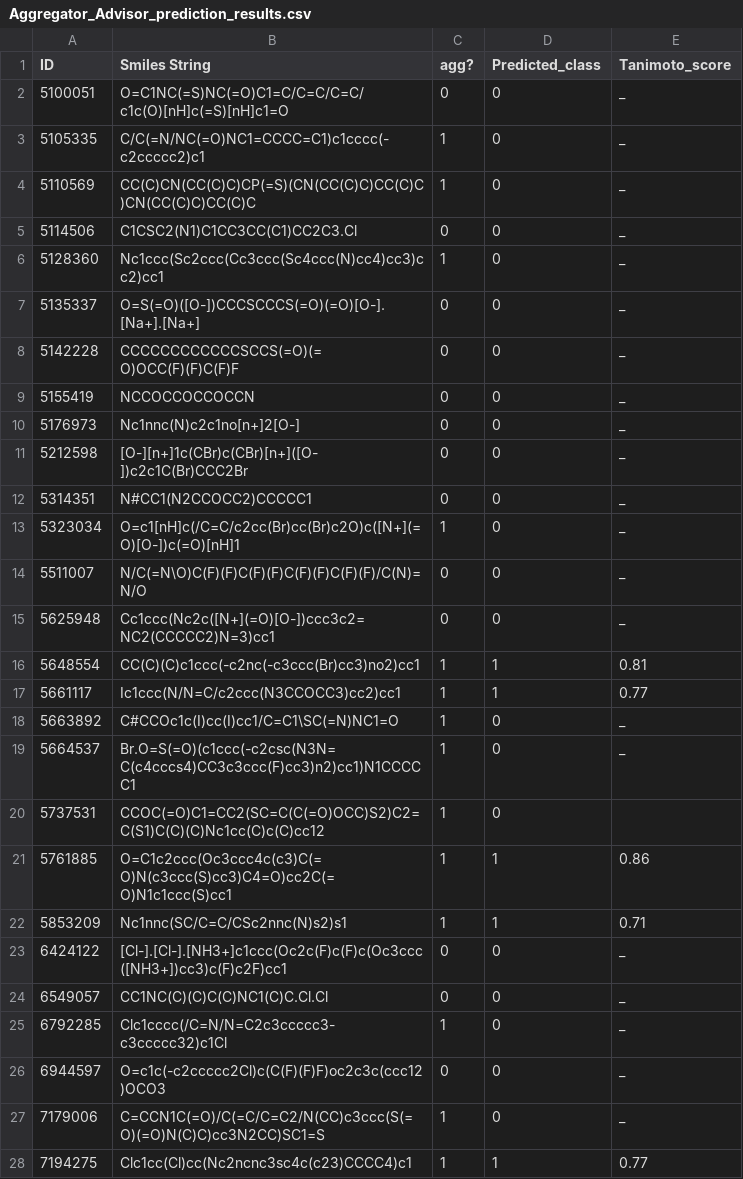
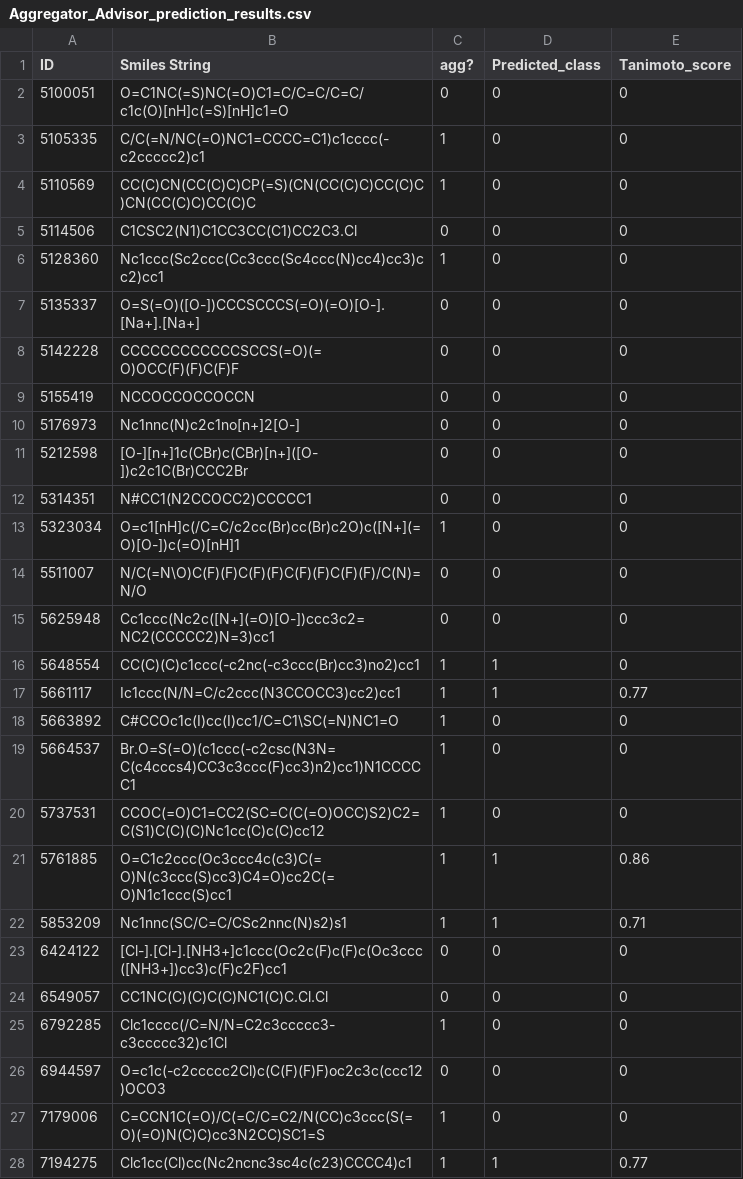
Before and after one commit to Khalimat/JCIM, a CSV file: Results/Study_3/Aggregator_Advisor_prediction_results.csv, drawn as a sheet; only a part is shown; the diff covers the shown part only.

```diff
--- a/Results/Study_3/Aggregator_Advisor_prediction_results.csv
+++ b/Results/Study_3/Aggregator_Advisor_prediction_results.csv
@@ -1,28 +1,28 @@
 ID,Smiles String,agg?,Predicted_class,Tanimoto_score
-5100051,O=C1NC(=S)NC(=O)C1=C/C=C/C=C/c1c(O)[nH]c(=S)[nH]c1=O,0,0,_
-5105335,C/C(=N/NC(=O)NC1=CCCC=C1)c1cccc(-c2ccccc2)c1,1,0,_
-5110569,CC(C)CN(CC(C)C)CP(=S)(CN(CC(C)C)CC(C)C)CN(CC(C)C)CC(C)C,1,0,_
-5114506,C1CSC2(N1)C1CC3CC(C1)CC2C3.Cl,0,0,_
-5128360,Nc1ccc(Sc2ccc(Cc3ccc(Sc4ccc(N)cc4)cc3)cc2)cc1,1,0,_
-5135337,O=S(=O)([O-])CCCSCCCS(=O)(=O)[O-].[Na+].[Na+],0,0,_
-5142228,CCCCCCCCCCCCSCCS(=O)(=O)OCC(F)(F)C(F)F,0,0,_
-5155419,NCCOCCOCCOCCN,0,0,_
-5176973,Nc1nnc(N)c2c1no[n+]2[O-],0,0,_
-5212598,[O-][n+]1c(CBr)c(CBr)[n+]([O-])c2c1C(Br)CCC2Br,0,0,_
-5314351,N#CC1(N2CCOCC2)CCCCC1,0,0,_
-5323034,O=c1[nH]c(/C=C/c2cc(Br)cc(Br)c2O)c([N+](=O)[O-])c(=O)[nH]1,1,0,_
-5511007,N/C(=N\O)C(F)(F)C(F)(F)C(F)(F)C(F)(F)/C(N)=N/O,0,0,_
-5625948,Cc1ccc(Nc2c([N+](=O)[O-])ccc3c2=NC2(CCCCC2)N=3)cc1,0,0,_
-5648554,CC(C)(C)c1ccc(-c2nc(-c3ccc(Br)cc3)no2)cc1,1,1,0.81
+5100051,O=C1NC(=S)NC(=O)C1=C/C=C/C=C/c1c(O)[nH]c(=S)[nH]c1=O,0,0,0
+5105335,C/C(=N/NC(=O)NC1=CCCC=C1)c1cccc(-c2ccccc2)c1,1,0,0
+5110569,CC(C)CN(CC(C)C)CP(=S)(CN(CC(C)C)CC(C)C)CN(CC(C)C)CC(C)C,1,0,0
+5114506,C1CSC2(N1)C1CC3CC(C1)CC2C3.Cl,0,0,0
+5128360,Nc1ccc(Sc2ccc(Cc3ccc(Sc4ccc(N)cc4)cc3)cc2)cc1,1,0,0
+5135337,O=S(=O)([O-])CCCSCCCS(=O)(=O)[O-].[Na+].[Na+],0,0,0
+5142228,CCCCCCCCCCCCSCCS(=O)(=O)OCC(F)(F)C(F)F,0,0,0
+5155419,NCCOCCOCCOCCN,0,0,0
+5176973,Nc1nnc(N)c2c1no[n+]2[O-],0,0,0
+5212598,[O-][n+]1c(CBr)c(CBr)[n+]([O-])c2c1C(Br)CCC2Br,0,0,0
+5314351,N#CC1(N2CCOCC2)CCCCC1,0,0,0
+5323034,O=c1[nH]c(/C=C/c2cc(Br)cc(Br)c2O)c([N+](=O)[O-])c(=O)[nH]1,1,0,0
+5511007,N/C(=N\O)C(F)(F)C(F)(F)C(F)(F)C(F)(F)/C(N)=N/O,0,0,0
+5625948,Cc1ccc(Nc2c([N+](=O)[O-])ccc3c2=NC2(CCCCC2)N=3)cc1,0,0,0
+5648554,CC(C)(C)c1ccc(-c2nc(-c3ccc(Br)cc3)no2)cc1,1,1,0
 5661117,Ic1ccc(N/N=C/c2ccc(N3CCOCC3)cc2)cc1,1,1,0.77
-5663892,C#CCOc1c(I)cc(I)cc1/C=C1\SC(=N)NC1=O,1,0,_
-5664537,Br.O=S(=O)(c1ccc(-c2csc(N3N=C(c4cccs4)CC3c3ccc(F)cc3)n2)cc1)N1CCCCC1,1,0,_
-5737531,CCOC(=O)C1=CC2(SC=C(C(=O)OCC)S2)C2=C(S1)C(C)(C)Nc1cc(C)c(C)cc12,1,0,
+5663892,C#CCOc1c(I)cc(I)cc1/C=C1\SC(=N)NC1=O,1,0,0
+5664537,Br.O=S(=O)(c1ccc(-c2csc(N3N=C(c4cccs4)CC3c3ccc(F)cc3)n2)cc1)N1CCCCC1,1,0,0
+5737531,CCOC(=O)C1=CC2(SC=C(C(=O)OCC)S2)C2=C(S1)C(C)(C)Nc1cc(C)c(C)cc12,1,0,0
 5761885,O=C1c2ccc(Oc3ccc4c(c3)C(=O)N(c3ccc(S)cc3)C4=O)cc2C(=O)N1c1ccc(S)cc1,1,1,0.86
 5853209,Nc1nnc(SC/C=C/CSc2nnc(N)s2)s1,1,1,0.71
-6424122,[Cl-].[Cl-].[NH3+]c1ccc(Oc2c(F)c(F)c(Oc3ccc([NH3+])cc3)c(F)c2F)cc1,0,0,_
-6549057,CC1NC(C)(C)C(C)NC1(C)C.Cl.Cl,0,0,_
-6792285,Clc1cccc(/C=N/N=C2c3ccccc3-c3ccccc32)c1Cl,1,0,_
-6944597,O=c1c(-c2ccccc2Cl)c(C(F)(F)F)oc2c3c(ccc12)OCO3,0,0,_
-7179006,C=CCN1C(=O)/C(=C/C=C2/N(CC)c3ccc(S(=O)(=O)N(C)C)cc3N2CC)SC1=S,1,0,_
+6424122,[Cl-].[Cl-].[NH3+]c1ccc(Oc2c(F)c(F)c(Oc3ccc([NH3+])cc3)c(F)c2F)cc1,0,0,0
+6549057,CC1NC(C)(C)C(C)NC1(C)C.Cl.Cl,0,0,0
+6792285,Clc1cccc(/C=N/N=C2c3ccccc3-c3ccccc32)c1Cl,1,0,0
+6944597,O=c1c(-c2ccccc2Cl)c(C(F)(F)F)oc2c3c(ccc12)OCO3,0,0,0
+7179006,C=CCN1C(=O)/C(=C/C=C2/N(CC)c3ccc(S(=O)(=O)N(C)C)cc3N2CC)SC1=S,1,0,0
 7194275,Clc1cc(Cl)cc(Nc2ncnc3sc4c(c23)CCCC4)c1,1,1,0.77
```
Also changed, not shown: 32 edited cells elsewhere in this file, 1 other file.
